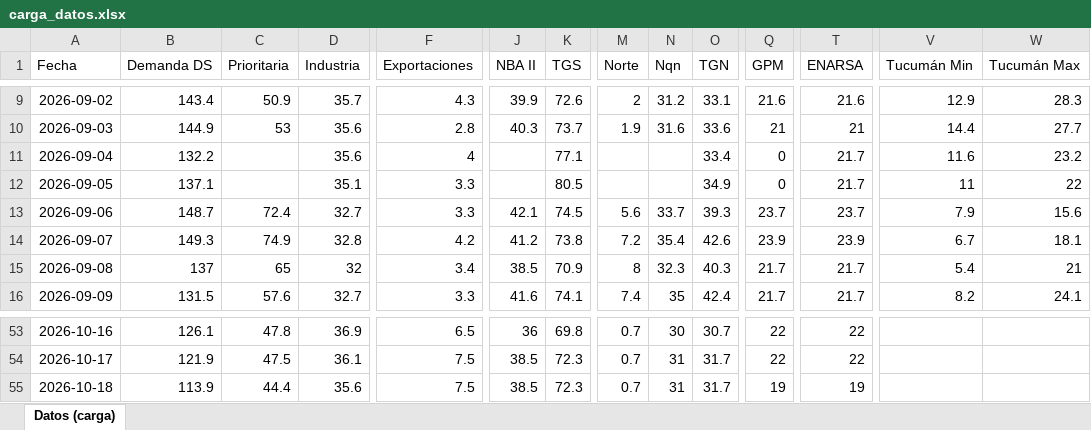
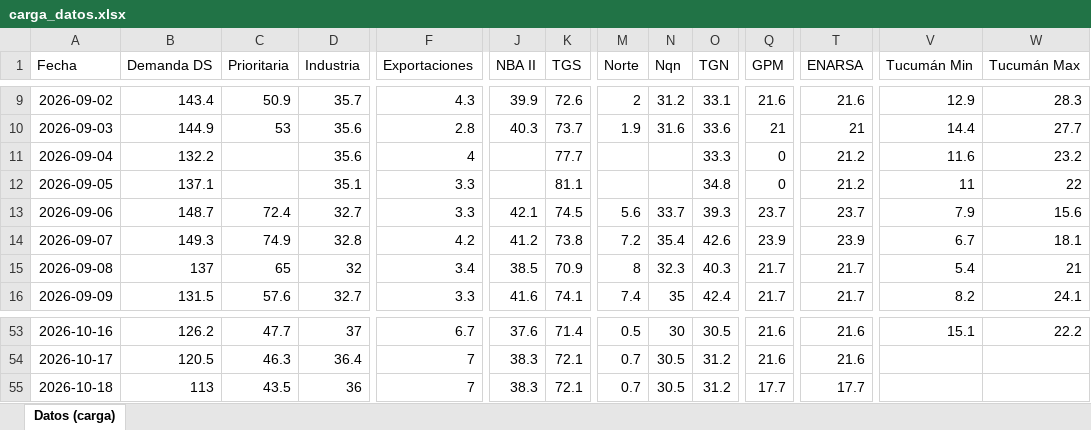
Before and after one commit to RodrigoManassero/estado-sistema-gas-rodrigo, an Excel workbook: data/carga_datos.xlsx, sheet Datos (carga), drawn as a sheet; only a part is shown, gaps mark what is left out; values as stored, in another font and other column widths than the file's, no borders; the diff covers the shown part only; the diff names each change by its address in the sheet, - before the commit and + after, or states it on an @@ line.

```diff
--- a/data/carga_datos.xlsx (sheet Datos (carga))
+++ b/data/carga_datos.xlsx (sheet Datos (carga))
-K11 (TGS): 77.1
+K11 (TGS): 77.7
-O11 (TGN): 33.4
+O11 (TGN): 33.3
-T11:T12 (ENARSA): 21.7
+T11:T12 (ENARSA): 21.2
-K12 (TGS): 80.5
+K12 (TGS): 81.1
-O12 (TGN): 34.9
+O12 (TGN): 34.8
-B53 (Demanda DS): 126.1
+B53 (Demanda DS): 126.2
-C53 (Prioritaria): 47.8
+C53 (Prioritaria): 47.7
-D53 (Industria): 36.9
+D53 (Industria): 37
-F53 (Exportaciones): 6.5
+F53 (Exportaciones): 6.7
-J53 (NBA II): 36
+J53 (NBA II): 37.6
-K53 (TGS): 69.8
+K53 (TGS): 71.4
-M53 (Norte): 0.7
+M53 (Norte): 0.5
-O53 (TGN): 30.7
+O53 (TGN): 30.5
-Q53:Q54 (GPM): 22
+Q53:Q54 (GPM): 21.6
-T53:T54 (ENARSA): 22
+T53:T54 (ENARSA): 21.6
-V53 (Tucumán Min): (empty)
+V53 (Tucumán Min): 15.1
-W53 (Tucumán Max): (empty)
+W53 (Tucumán Max): 22.2
-B54 (Demanda DS): 121.9
+B54 (Demanda DS): 120.5
-C54 (Prioritaria): 47.5
+C54 (Prioritaria): 46.3
-D54 (Industria): 36.1
+D54 (Industria): 36.4
-F54:F55 (Exportaciones): 7.5
+F54:F55 (Exportaciones): 7
-J54:J55 (NBA II): 38.5
+J54:J55 (NBA II): 38.3
-K54:K55 (TGS): 72.3
+K54:K55 (TGS): 72.1
-N54:N55 (Nqn): 31
+N54:N55 (Nqn): 30.5
-O54:O55 (TGN): 31.7
+O54:O55 (TGN): 31.2
-B55 (Demanda DS): 113.9
+B55 (Demanda DS): 113
-C55 (Prioritaria): 44.4
+C55 (Prioritaria): 43.5
-D55 (Industria): 35.6
+D55 (Industria): 36
-Q55 (GPM): 19
+Q55 (GPM): 17.7
-T55 (ENARSA): 19
+T55 (ENARSA): 17.7
```
Also changed, not shown: 60 edited cells elsewhere in this sheet, 30 other files.
